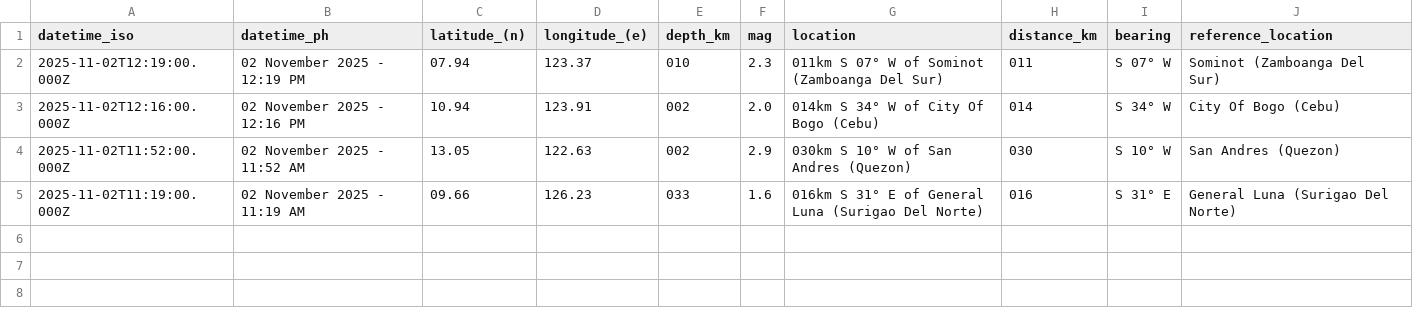
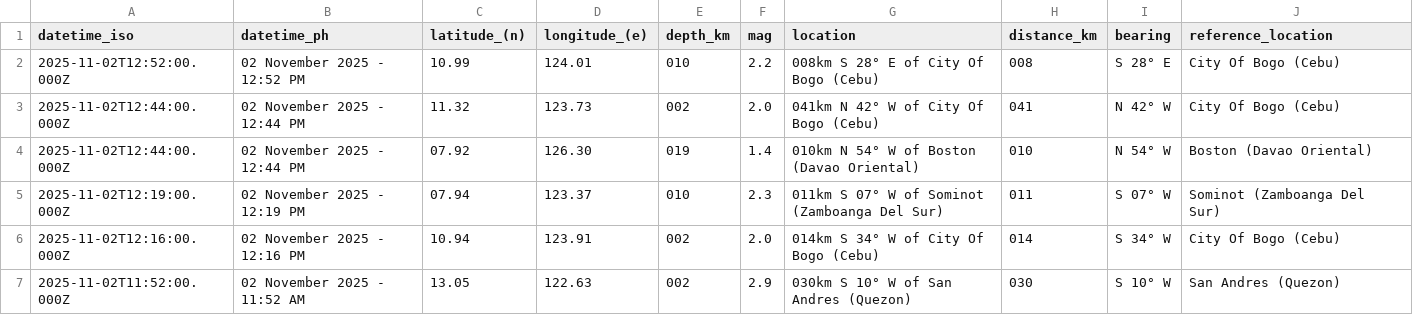
Before and after one commit to chamthesleeptalker/earthquake-tracker, a CSV file: earthquakes_past_hour.csv, drawn as a sheet.

```diff
--- a/earthquakes_past_hour.csv
+++ b/earthquakes_past_hour.csv
@@ -1,2 +1,5 @@
 datetime_iso,datetime_ph,latitude_(n),longitude_(e),depth_km,mag,location,distance_km,bearing,reference_location
+2025-11-02T12:52:00.000Z,02 November 2025 - 12:52 PM,10.99,124.01,010,2.2,008km S 28° E of City Of Bogo (Cebu),008,S 28° E,City Of Bogo (Cebu)
+2025-11-02T12:44:00.000Z,02 November 2025 - 12:44 PM,11.32,123.73,002,2.0,041km N 42° W of City Of Bogo (Cebu),041,N 42° W,City Of Bogo (Cebu)
+2025-11-02T12:44:00.000Z,02 November 2025 - 12:44 PM,07.92,126.30,019,1.4,010km N 54° W of Boston (Davao Oriental),010,N 54° W,Boston (Davao Oriental)
 2025-11-02T12:19:00.000Z,02 November 2025 - 12:19 PM,07.94,123.37,010,2.3,011km S 07° W of Sominot (Zamboanga Del Sur),011,S 07° W,Sominot (Zamboanga Del Sur)
@@ -4,2 +7 @@ datetime_iso,datetime_ph,latitude_(n),longitude_(e),depth_km,mag,location,distan
 2025-11-02T11:52:00.000Z,02 November 2025 - 11:52 AM,13.05,122.63,002,2.9,030km S 10° W of San Andres (Quezon),030,S 10° W,San Andres (Quezon)
-2025-11-02T11:19:00.000Z,02 November 2025 - 11:19 AM,09.66,126.23,033,1.6,016km S 31° E of General Luna (Surigao Del Norte),016,S 31° E,General Luna (Surigao Del Norte)
```
Also changed, not shown: earthquake_summary_stats.csv, earthquakes.csv, 5 other files.
